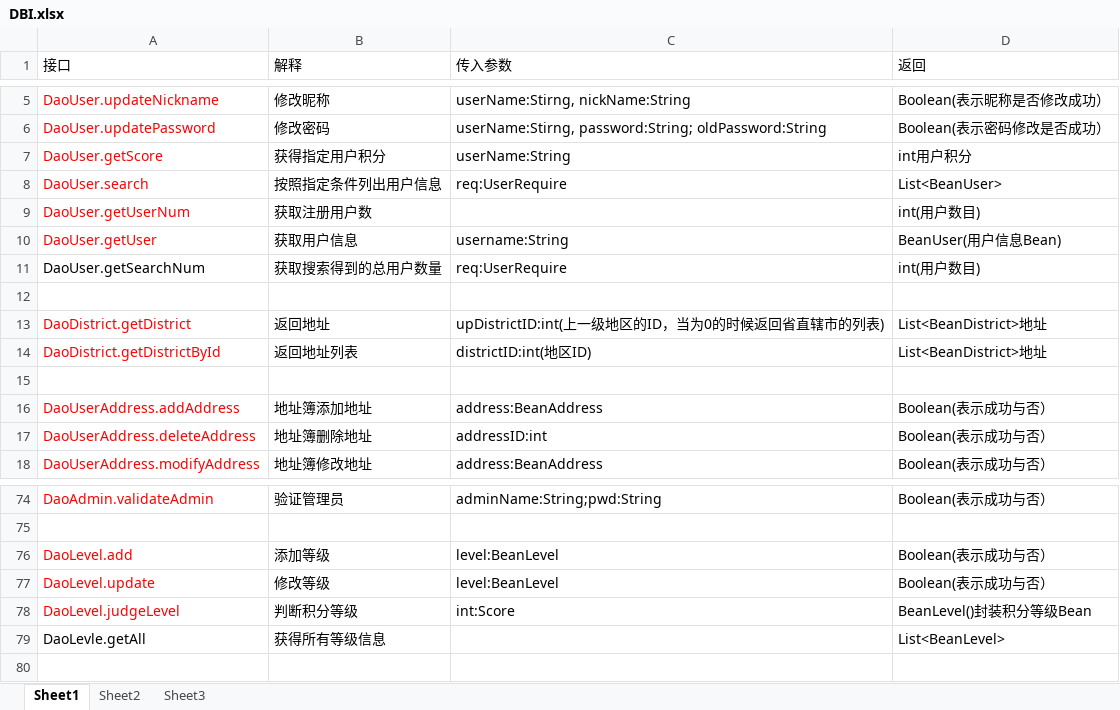
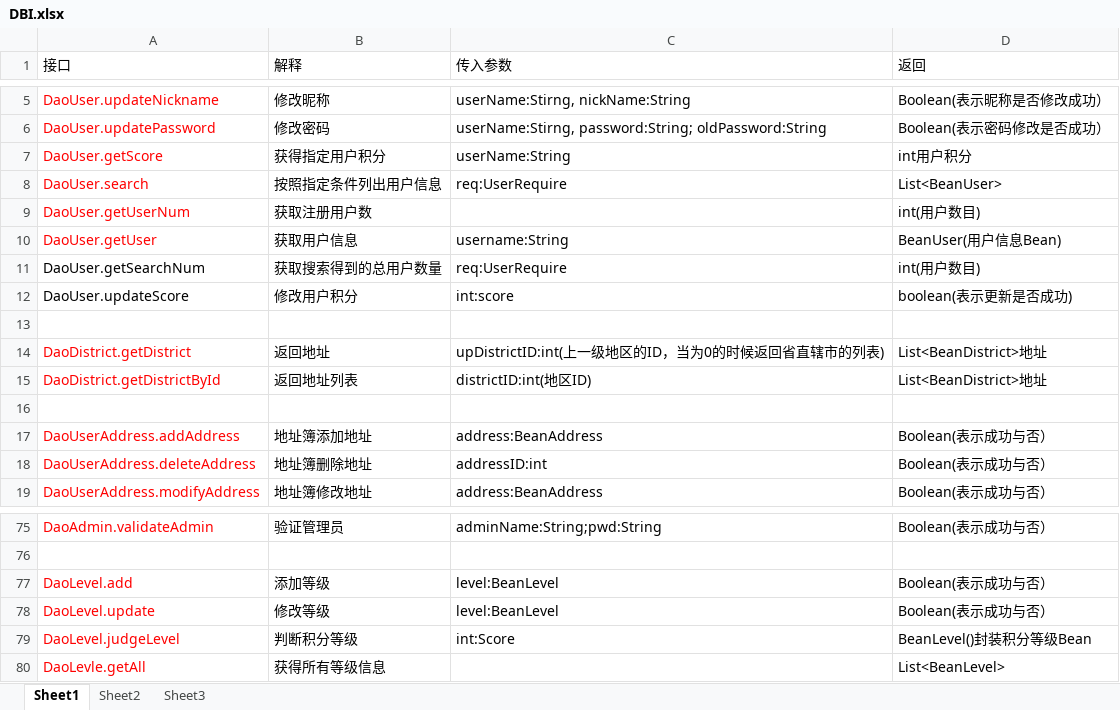
Before and after one commit to SanziShi/Symagic, an Excel workbook: doc/DBI.xlsx, sheet Sheet1, drawn as a sheet; only a part is shown, gaps mark what is left out; values as stored, in another font and other column widths than the file's, no borders; addresses are those after the commit; the diff names each change by its address in the sheet, - before the commit and + after, or states it on an @@ line.

Commit message:
更新DaoUser，DaoLevel

```diff
--- a/doc/DBI.xlsx (sheet Sheet1)
+++ b/doc/DBI.xlsx (sheet Sheet1)
+row 12: DaoUser.updateScore | 修改用户积分 | int:score | boolean(表示更新是否成功)
-A80 text colour: black
+A80 text colour: #FF0000
```
Also changed, not shown: 2 other files.
